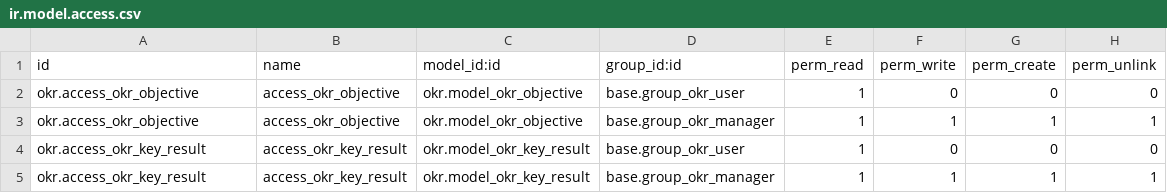
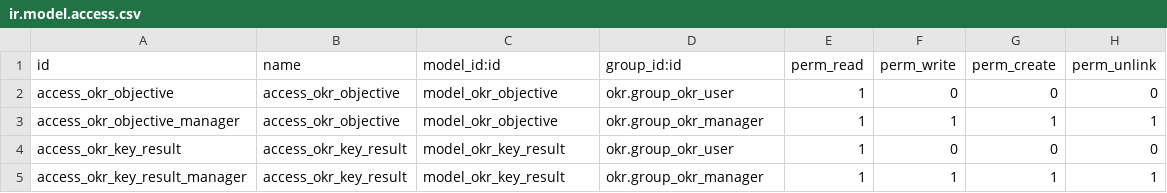
Before and after one commit to ingadhoc/miscellaneous, a CSV file: okr/security/ir.model.access.csv, drawn as a sheet.

Commit message:
[IMP] okr: security and rule acces

```diff
--- a/okr/security/ir.model.access.csv
+++ b/okr/security/ir.model.access.csv
@@ -1,5 +1,5 @@
 id,name,model_id:id,group_id:id,perm_read,perm_write,perm_create,perm_unlink
-okr.access_okr_objective,access_okr_objective,okr.model_okr_objective,base.group_okr_user,1,0,0,0
-okr.access_okr_objective,access_okr_objective,okr.model_okr_objective,base.group_okr_manager,1,1,1,1
-okr.access_okr_key_result,access_okr_key_result,okr.model_okr_key_result,base.group_okr_user,1,0,0,0
-okr.access_okr_key_result,access_okr_key_result,okr.model_okr_key_result,base.group_okr_manager,1,1,1,1
+access_okr_objective,access_okr_objective,model_okr_objective,okr.group_okr_user,1,0,0,0
+access_okr_objective_manager,access_okr_objective,model_okr_objective,okr.group_okr_manager,1,1,1,1
+access_okr_key_result,access_okr_key_result,model_okr_key_result,okr.group_okr_user,1,0,0,0
+access_okr_key_result_manager,access_okr_key_result,model_okr_key_result,okr.group_okr_manager,1,1,1,1
```
Also changed, not shown: 7 other files.
